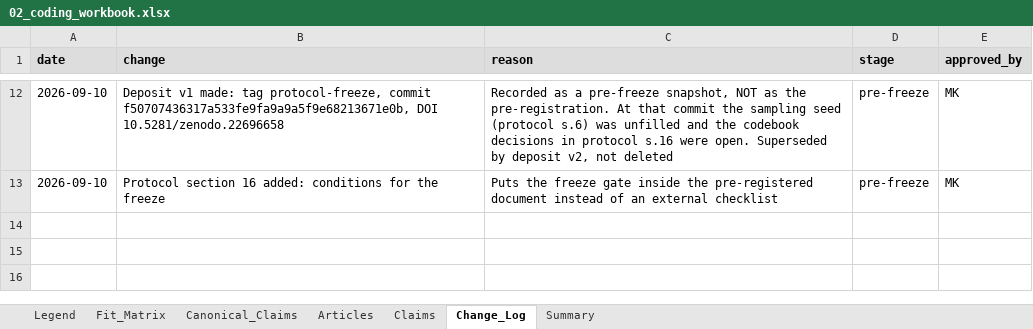
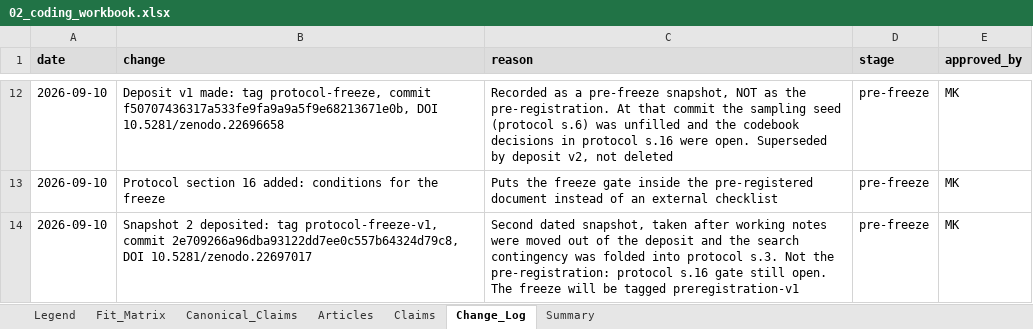
Before and after one commit to McahitKutsal/-Evidentiary-Audit-of-the-AI-IR-Literature, an Excel workbook: 02_coding_workbook.xlsx, sheet Change_Log, drawn as a sheet; only a part is shown, gaps mark what is left out; values as stored, in another font and other column widths than the file's, no borders; the diff names each change by its address in the sheet, - before the commit and + after, or states it on an @@ line.

Commit message:
Record snapshot 2 and name the freeze tag unambiguously
A second release was archived: tag protocol-freeze-v1 at commit 2e70926,
DOI 10.5281/zenodo.22697017. It captures the state after the working notes
were moved out of the deposit and the search contingency was folded into
protocol section 3.

It is a snapshot, not the freeze. The section 16 gate is still open: the
W6 versus W3-citing-journalism boundary, the P1/P4 decision tree, the
sampling seed, the coder names, and the sample cap are all unsettled, and
the sampling seed in section 6 is still an empty bracket. Both snapshots
are now recorded in a table in section 1 with their status, rather than
one being described as superseding the other.

Naming. Three tags with names differing by a suffix invite exactly the
error they look like: protocol-freeze, protocol-freeze-v1, and the
previously documented v1.0-protocol-frozen. The freeze is now named
preregistration-v1 throughout, which cannot be confused with either
snapshot and says what it is. It is annotated, unlike both snapshots,
which were created lightweight and therefore carry no tagger date; for
those the Zenodo publication date is the authoritative timestamp, and
section 15 now says so.

The two snapshots were published as independent Zenodo records rather than
as versions of one concept, so no concept DOI links them. Section 15
records that too, and the article will cite the freeze DOI directly while
listing the snapshot DOIs beside it, rather than relying on a version
chain to make the history visible.

```diff
--- a/02_coding_workbook.xlsx (sheet Change_Log)
+++ b/02_coding_workbook.xlsx (sheet Change_Log)
+row 14: 2026-09-10 | Snapshot 2 deposited: tag protocol-freeze-v1, commit 2e709266a96dba93122dd7ee0c557b64324d79c8, DOI 10.5281/zenodo.22697017 | Second dated snapshot, taken after working notes were moved out of the deposit and the search contingency was folded into protocol s.3. Not the pre-registration: protocol s.16 gate still open. The freeze will be tagged preregistration-v1 | pre-freeze | MK
```
Also changed, not shown: sheet Claims, sheet Articles, sheet Summary, 2 other files.
